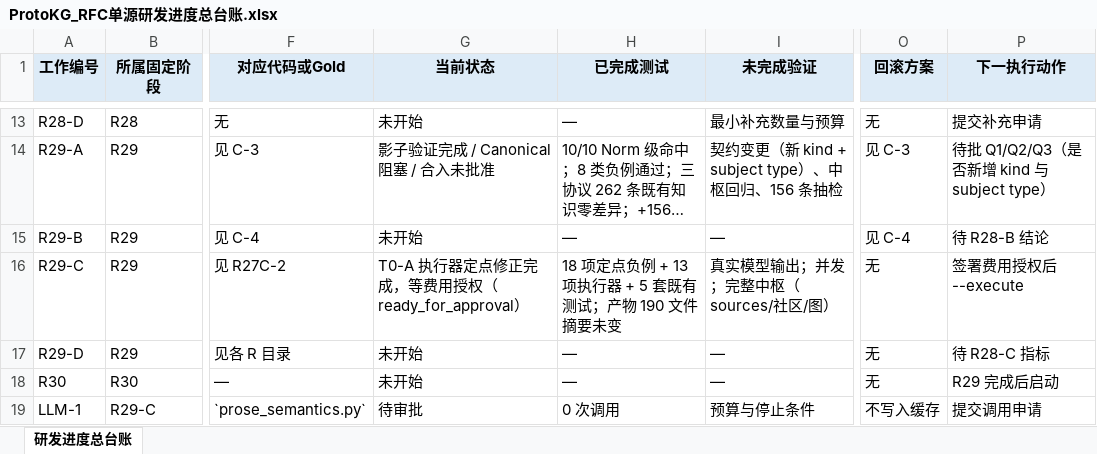
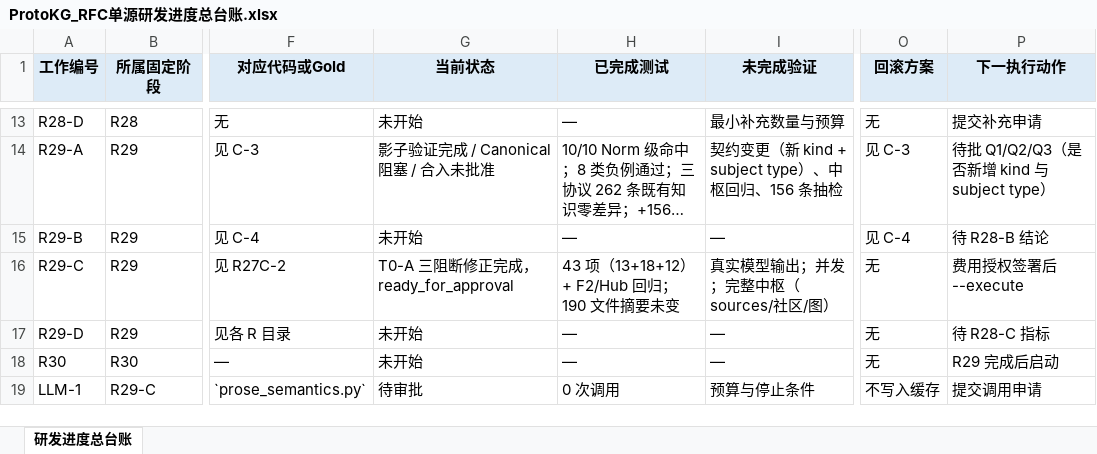
Before and after one commit to sssxzl/ProtoKG, an Excel workbook: docs/实施/ProtoKG_RFC单源研发进度总台账.xlsx, sheet 研发进度总台账, drawn as a sheet; only a part is shown, gaps mark what is left out; long unchanged cells end in …; values as stored, in another font and other column widths than the file's, no borders; the diff names each change by its address in the sheet, - before the commit and + after, or states it on an @@ line.

Commit message:
docs(r29-ra2): T0-A 三阻断修正（完整性提前/用量对账/限域）
- 完整性检查移到写 Fact/Hub 之前；门禁拒绝后 facts 与 hub 文件均不存在
- calls 取 Guard 真实计数；已收到 usage 必记账(billing=billed)，超时记 unknown
- 隔离根限域：仅临时目录或 T0A_WORKSPACE；拒绝文件系统根/仓库根/正式目录
- 新增 12 项定点负例；13+18+12 与 F2/Hub 回归全过
- 正式产物 190 文件摘要未变、76 条缓存未动
未联网、0 次 LLM、未改 main。

```diff
--- a/docs/实施/ProtoKG_RFC单源研发进度总台账.xlsx (sheet 研发进度总台账)
+++ b/docs/实施/ProtoKG_RFC单源研发进度总台账.xlsx (sheet 研发进度总台账)
-G16 (当前状态): T0-A 执行器定点修正完成，等费用授权（ready_for_approval）
+G16 (当前状态): T0-A 三阻断修正完成，ready_for_approval
-H16 (已完成测试): 18 项定点负例 + 13 项执行器 + 5 套既有测试；产物 190 文件摘要未变
+H16 (已完成测试): 43 项（13+18+12）+ F2/Hub 回归；190 文件摘要未变
-P16 (下一执行动作): 签署费用授权后 --execute
+P16 (下一执行动作): 费用授权签署后 --execute
```
Also changed, not shown: 6 other files.
